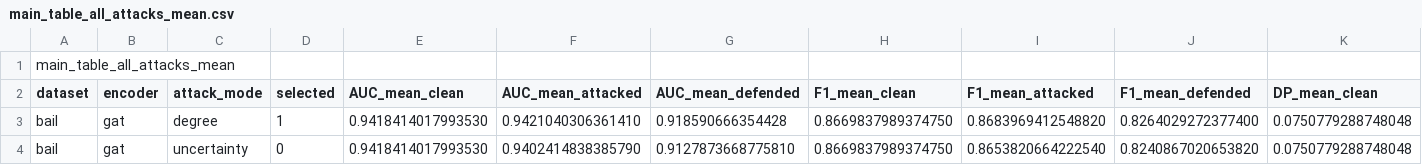
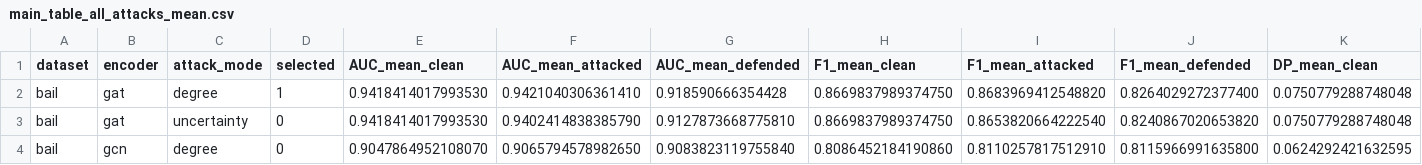
Before and after one commit to jayenliao/FairINV, a CSV file: analysis/main_tables/tuned_vanilla_default_nifa/main_table_all_attacks_mean.csv, drawn as a sheet; only a part is shown; the shorter side is filled out with more unchanged rows; rows hold the shown columns only; the diff names each change by its address in the sheet, - before the commit and + after, or states it on an @@ line.

Commit message:
fix(analysis): remove file title

```diff
--- a/analysis/main_tables/tuned_vanilla_default_nifa/main_table_all_attacks_mean.csv
+++ b/analysis/main_tables/tuned_vanilla_default_nifa/main_table_all_attacks_mean.csv
-row 1: main_table_all_attacks_mean
```
Also changed, not shown: 1 other file.
